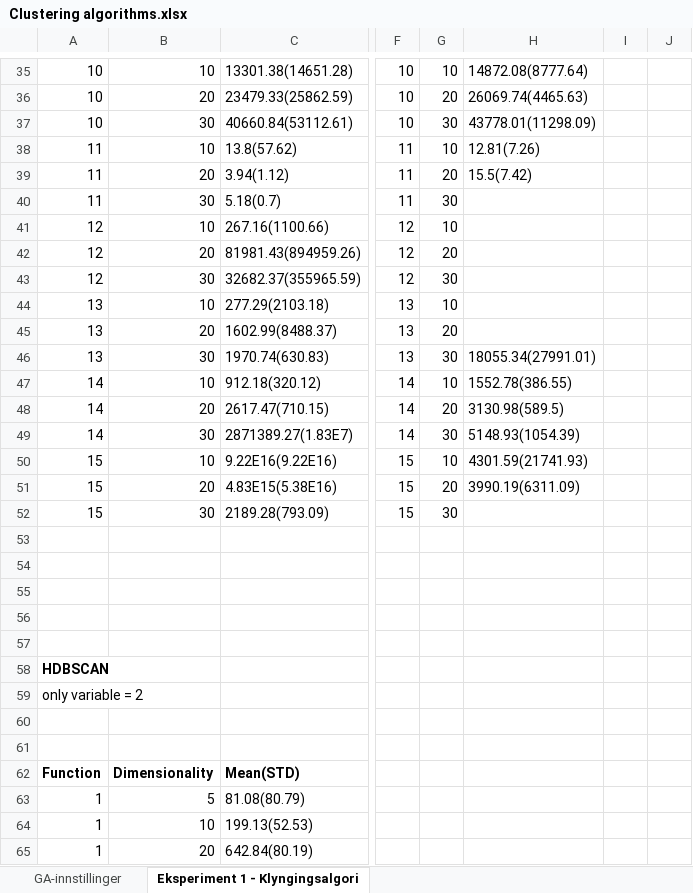
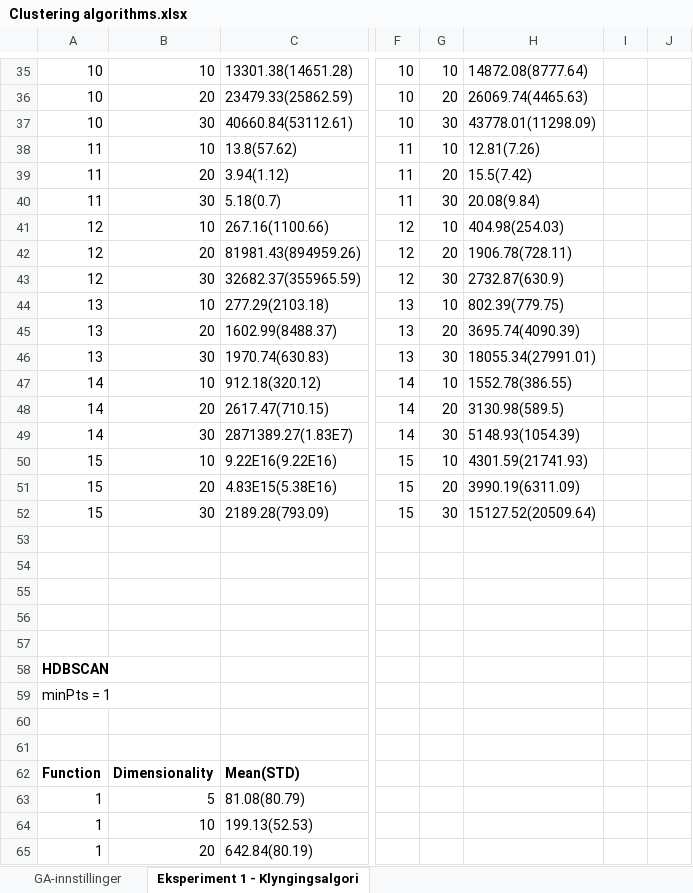
Before and after one commit to menneske2/Crowding_GA_with_SLS, an Excel workbook: Experiments/Clustering algorithms.xlsx, sheet Eksperiment 1 - Klyngingsalgori, drawn as a sheet; only a part is shown, gaps mark what is left out; values as stored, in another font and other column widths than the file's, no borders; the diff names each change by its address in the sheet, - before the commit and + after, or states it on an @@ line.

```diff
--- a/Experiments/Clustering algorithms.xlsx (sheet Eksperiment 1 - Klyngingsalgori)
+++ b/Experiments/Clustering algorithms.xlsx (sheet Eksperiment 1 - Klyngingsalgori)
-H40: (empty)
+H40: 20.08(9.84)
-H41: (empty)
+H41: 404.98(254.03)
-H42: (empty)
+H42: 1906.78(728.11)
-H43: (empty)
+H43: 2732.87(630.9)
-H44: (empty)
+H44: 802.39(779.75)
-H45: (empty)
+H45: 3695.74(4090.39)
-H52: (empty)
+H52: 15127.52(20509.64)
-A59: only variable = 2
+A59: minPts = 1
```
Also changed, not shown: 16 other files.
